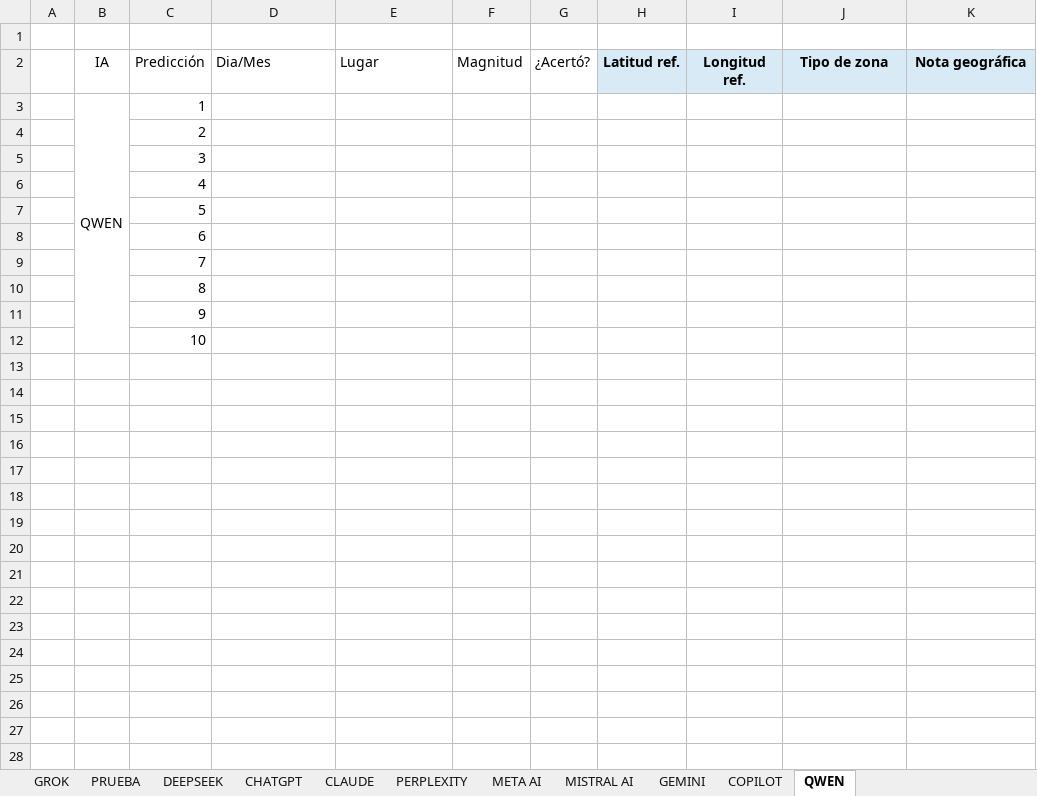
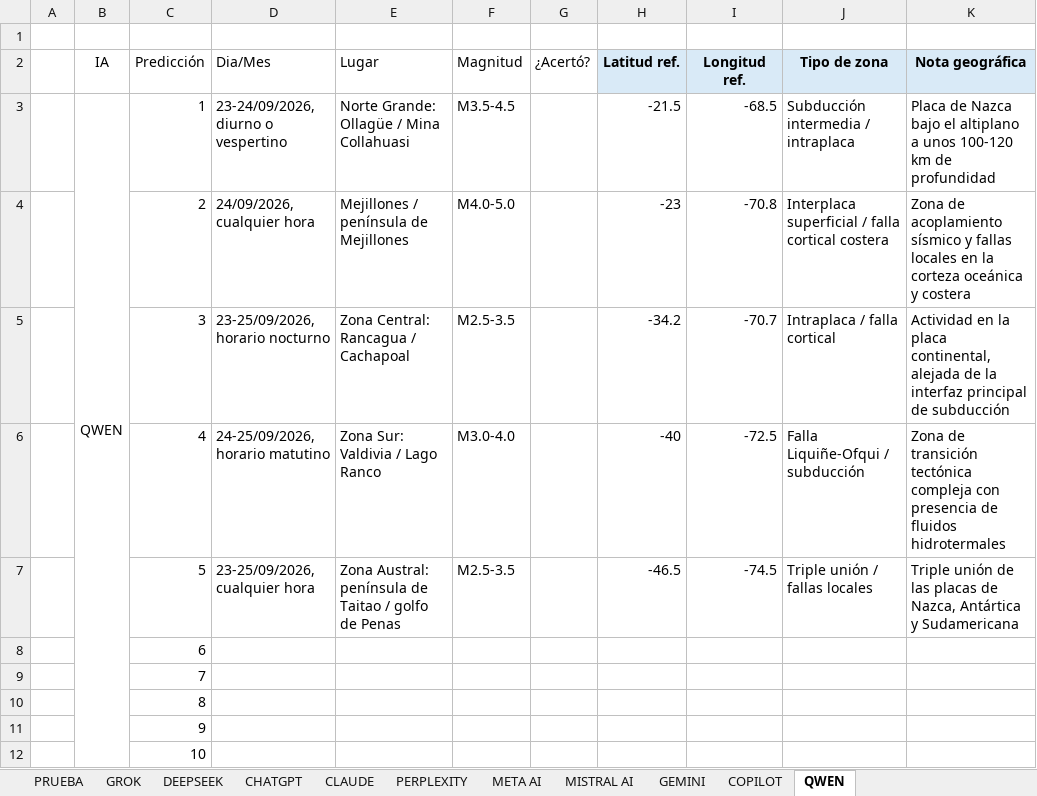
Before and after one commit to EZwizi420/epico-gamer-bot-sismico-para-una-tarea-epica-gamer, an Excel workbook: Proyecto_Tabla_de_datos_con_coordenadas.xlsx, sheet QWEN, drawn as a sheet; values as stored, in another font and other column widths than the file's, no borders; charts and pictures not drawn; the diff names each change by its address in the sheet, - before the commit and + after, or states it on an @@ line.

```diff
--- a/Proyecto_Tabla_de_datos_con_coordenadas.xlsx (sheet QWEN)
+++ b/Proyecto_Tabla_de_datos_con_coordenadas.xlsx (sheet QWEN)
@@ sheet tab order changed: PRUEBA | GROK | DEEPSEEK | CHATGPT | CLAUDE | PERPLEXITY | META AI | MISTRAL AI | GEMINI | COPILOT | QWEN @@
-D3 (Dia/Mes): (empty)
+D3 (Dia/Mes): 23-24/09/2026, diurno o vespertino
-E3 (Lugar): (empty)
+E3 (Lugar): Norte Grande: Ollagüe / Mina Collahuasi
-F3 (Magnitud): (empty)
+F3 (Magnitud): M3.5-4.5
-H3 (Latitud ref.): (empty)
+H3 (Latitud ref.): -21.5
-I3 (Longitud ref.): (empty)
+I3 (Longitud ref.): -68.5
-J3 (Tipo de zona): (empty)
+J3 (Tipo de zona): Subducción intermedia / intraplaca
-K3 (Nota geográfica): (empty)
+K3 (Nota geográfica): Placa de Nazca bajo el altiplano a unos 100-120 km de profundidad
-D4 (Dia/Mes): (empty)
+D4 (Dia/Mes): 24/09/2026, cualquier hora
-E4 (Lugar): (empty)
+E4 (Lugar): Mejillones / península de Mejillones
-F4 (Magnitud): (empty)
+F4 (Magnitud): M4.0-5.0
-H4 (Latitud ref.): (empty)
+H4 (Latitud ref.): -23
-I4 (Longitud ref.): (empty)
+I4 (Longitud ref.): -70.8
-J4 (Tipo de zona): (empty)
+J4 (Tipo de zona): Interplaca superficial / falla cortical costera
-K4 (Nota geográfica): (empty)
+K4 (Nota geográfica): Zona de acoplamiento sísmico y fallas locales en la corteza oceánica y costera
-D5 (Dia/Mes): (empty)
+D5 (Dia/Mes): 23-25/09/2026, horario nocturno
-E5 (Lugar): (empty)
+E5 (Lugar): Zona Central: Rancagua / Cachapoal
-F5 (Magnitud): (empty)
+F5 (Magnitud): M2.5-3.5
-H5 (Latitud ref.): (empty)
+H5 (Latitud ref.): -34.2
-I5 (Longitud ref.): (empty)
+I5 (Longitud ref.): -70.7
-J5 (Tipo de zona): (empty)
+J5 (Tipo de zona): Intraplaca / falla cortical
-K5 (Nota geográfica): (empty)
+K5 (Nota geográfica): Actividad en la placa continental, alejada de la interfaz principal de subducción
-D6 (Dia/Mes): (empty)
+D6 (Dia/Mes): 24-25/09/2026, horario matutino
-E6 (Lugar): (empty)
+E6 (Lugar): Zona Sur: Valdivia / Lago Ranco
-F6 (Magnitud): (empty)
+F6 (Magnitud): M3.0-4.0
-H6 (Latitud ref.): (empty)
+H6 (Latitud ref.): -40
-I6 (Longitud ref.): (empty)
+I6 (Longitud ref.): -72.5
-J6 (Tipo de zona): (empty)
+J6 (Tipo de zona): Falla Liquiñe-Ofqui / subducción
-K6 (Nota geográfica): (empty)
+K6 (Nota geográfica): Zona de transición tectónica compleja con presencia de fluidos hidrotermales
-D7 (Dia/Mes): (empty)
+D7 (Dia/Mes): 23-25/09/2026, cualquier hora
-E7 (Lugar): (empty)
+E7 (Lugar): Zona Austral: península de Taitao / golfo de Penas
-F7 (Magnitud): (empty)
+F7 (Magnitud): M2.5-3.5
-H7 (Latitud ref.): (empty)
+H7 (Latitud ref.): -46.5
-I7 (Longitud ref.): (empty)
+I7 (Longitud ref.): -74.5
-J7 (Tipo de zona): (empty)
+J7 (Tipo de zona): Triple unión / fallas locales
-K7 (Nota geográfica): (empty)
+K7 (Nota geográfica): Triple unión de las placas de Nazca, Antártica y Sudamericana
```
Also changed, not shown: sheet DEEPSEEK, sheet PERPLEXITY, sheet GEMINI, sheet MISTRAL AI, sheet META AI, 2 other files.
